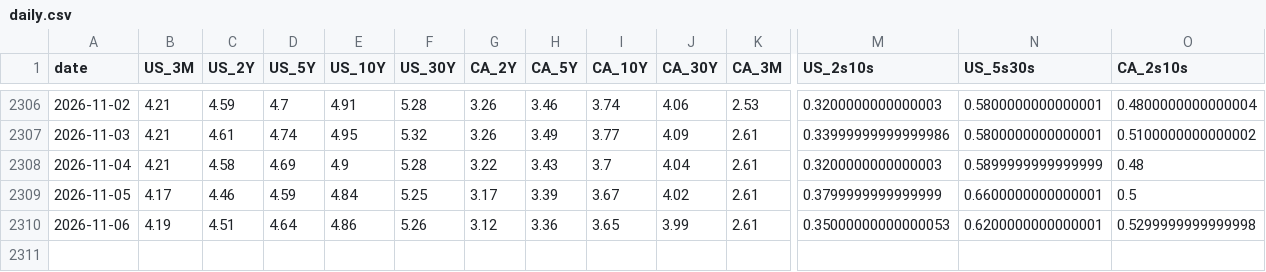
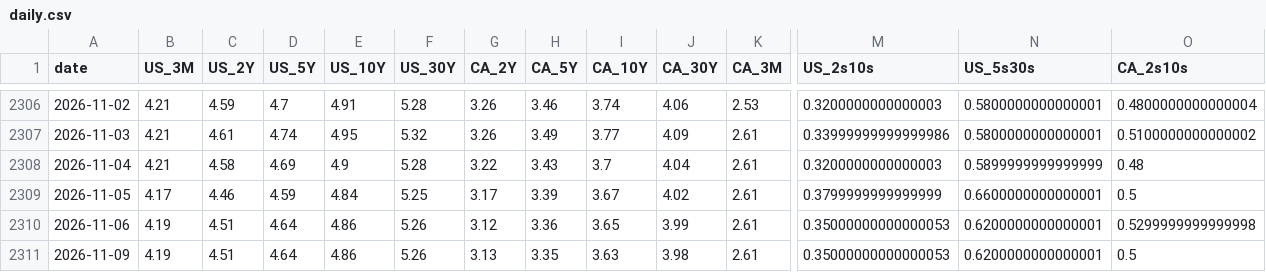
Before and after one commit to CSCoder33/Yield_Curve_History_Dashboard_U.S._Canada, a CSV file: data/processed/daily.csv, drawn as a sheet; only a part is shown, gaps mark what is left out; rows hold the shown columns only; the diff names each change by its address in the sheet, - before the commit and + after, or states it on an @@ line.

```diff
--- a/data/processed/daily.csv
+++ b/data/processed/daily.csv
+row 2311: 2026-11-09 | 4.19 | 4.51 | 4.64 | 4.86 | 5.26 | 3.13 | 3.35 | 3.63 | 3.98 | 2.61 | 0.35000000000000053 | 0.6200000000000001 | 0.5
```
Also changed, not shown: 30 other files.
